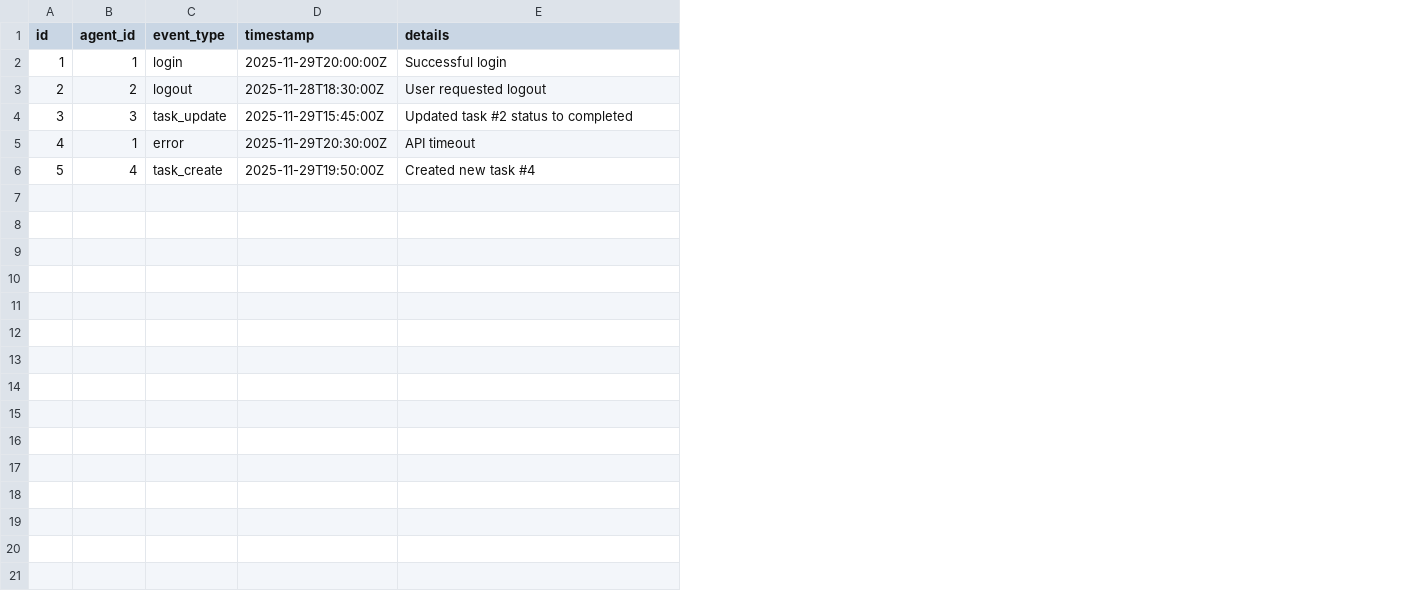
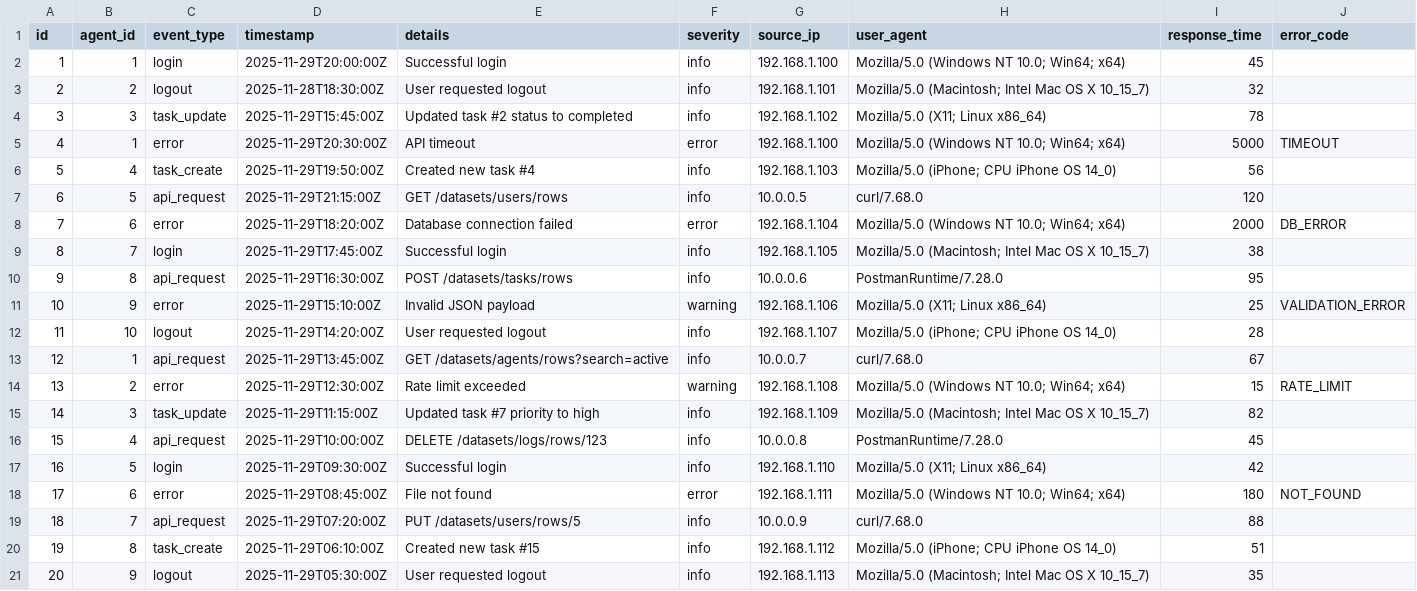
Before and after one commit to Exios66/fast-ass-api, a CSV file: data/csv/logs.csv, drawn as a sheet; the diff names each change by its address in the sheet, - before the commit and + after, or states it on an @@ line.

Commit message:
Update CSV files to include additional fields and enhance data structure
* Modify agents.csv to add capabilities, model type, version, config, and metrics.
* Update logs.csv to include severity, source IP, user agent, response time, and error code.
* Enhance tasks.csv with assignee, tags, dependencies, estimated time, actual time, and attachments.
* Expand users.csv to incorporate phone, address, created_at, updated_at, avatar_url, and preferences.
* Update binary files for agents, logs, tasks, and users to reflect changes.

```diff
--- a/data/csv/logs.csv
+++ b/data/csv/logs.csv
+column F (severity), rows 2-6: info | info | info | error | info
+column G (source_ip), rows 2-6: 192.168.1.100 | 192.168.1.101 | 192.168.1.102 | 192.168.1.100 | 192.168.1.103
+column H (user_agent), rows 2-6: Mozilla/5.0 (Windows NT 10.0; Win64; x64) | Mozilla/5.0 (Macintosh; Intel Mac OS X 10_15_7) | Mozilla/5.0 (X11; Linux x86_64) | Mozilla/5.0 (Windows NT 10.0; Win64; x64) | Mozilla/5.0 (iPhone; CPU iPhone OS 14_0)
+column I (response_time), rows 2-6: 45 | 32 | 78 | 5000 | 56
+column J (error_code), row 5: TIMEOUT
+row 7: 6 | 5 | api_request | 2025-11-29T21:15:00Z | GET /datasets/users/rows | info | 10.0.0.5 | curl/7.68.0 | 120
+row 8: 7 | 6 | error | 2025-11-29T18:20:00Z | Database connection failed | error | 192.168.1.104 | Mozilla/5.0 (Windows NT 10.0; Win64; x64) | 2000 | DB_ERROR
+row 9: 8 | 7 | login | 2025-11-29T17:45:00Z | Successful login | info | 192.168.1.105 | Mozilla/5.0 (Macintosh; Intel Mac OS X 10_15_7) | 38
+row 10: 9 | 8 | api_request | 2025-11-29T16:30:00Z | POST /datasets/tasks/rows | info | 10.0.0.6 | PostmanRuntime/7.28.0 | 95
+row 11: 10 | 9 | error | 2025-11-29T15:10:00Z | Invalid JSON payload | warning | 192.168.1.106 | Mozilla/5.0 (X11; Linux x86_64) | 25 | VALIDATION_ERROR
+row 12: 11 | 10 | logout | 2025-11-29T14:20:00Z | User requested logout | info | 192.168.1.107 | Mozilla/5.0 (iPhone; CPU iPhone OS 14_0) | 28
+row 13: 12 | 1 | api_request | 2025-11-29T13:45:00Z | GET /datasets/agents/rows?search=active | info | 10.0.0.7 | curl/7.68.0 | 67
+row 14: 13 | 2 | error | 2025-11-29T12:30:00Z | Rate limit exceeded | warning | 192.168.1.108 | Mozilla/5.0 (Windows NT 10.0; Win64; x64) | 15 | RATE_LIMIT
+row 15: 14 | 3 | task_update | 2025-11-29T11:15:00Z | Updated task #7 priority to high | info | 192.168.1.109 | Mozilla/5.0 (Macintosh; Intel Mac OS X 10_15_7) | 82
+row 16: 15 | 4 | api_request | 2025-11-29T10:00:00Z | DELETE /datasets/logs/rows/123 | info | 10.0.0.8 | PostmanRuntime/7.28.0 | 45
+row 17: 16 | 5 | login | 2025-11-29T09:30:00Z | Successful login | info | 192.168.1.110 | Mozilla/5.0 (X11; Linux x86_64) | 42
+row 18: 17 | 6 | error | 2025-11-29T08:45:00Z | File not found | error | 192.168.1.111 | Mozilla/5.0 (Windows NT 10.0; Win64; x64) | 180 | NOT_FOUND
+row 19: 18 | 7 | api_request | 2025-11-29T07:20:00Z | PUT /datasets/users/rows/5 | info | 10.0.0.9 | curl/7.68.0 | 88
+row 20: 19 | 8 | task_create | 2025-11-29T06:10:00Z | Created new task #15 | info | 192.168.1.112 | Mozilla/5.0 (iPhone; CPU iPhone OS 14_0) | 51
+row 21: 20 | 9 | logout | 2025-11-29T05:30:00Z | User requested logout | info | 192.168.1.113 | Mozilla/5.0 (Macintosh; Intel Mac OS X 10_15_7) | 35
```
Also changed, not shown: data/csv/._analytics.csv, data/csv/._logs.csv, 14 other files.
